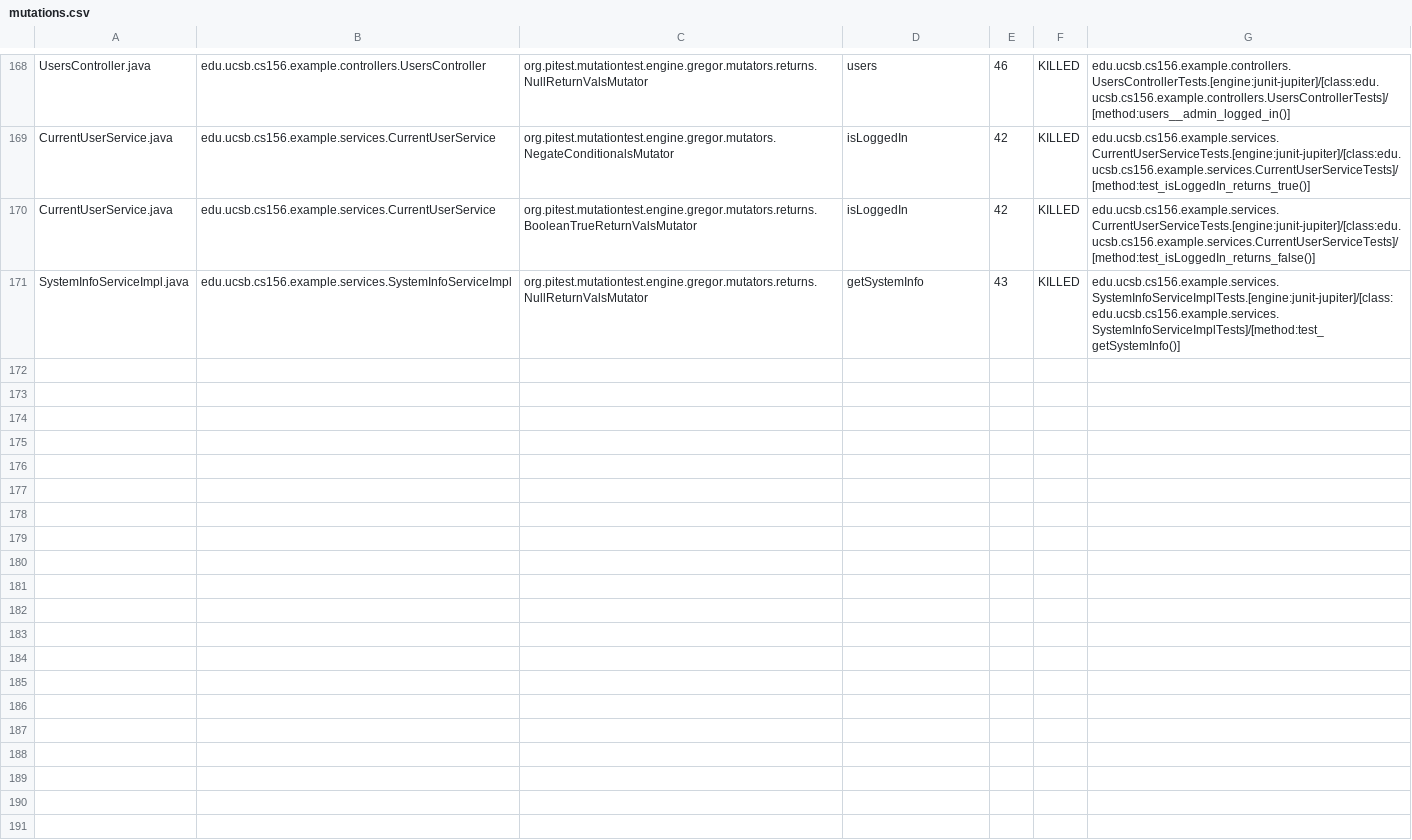
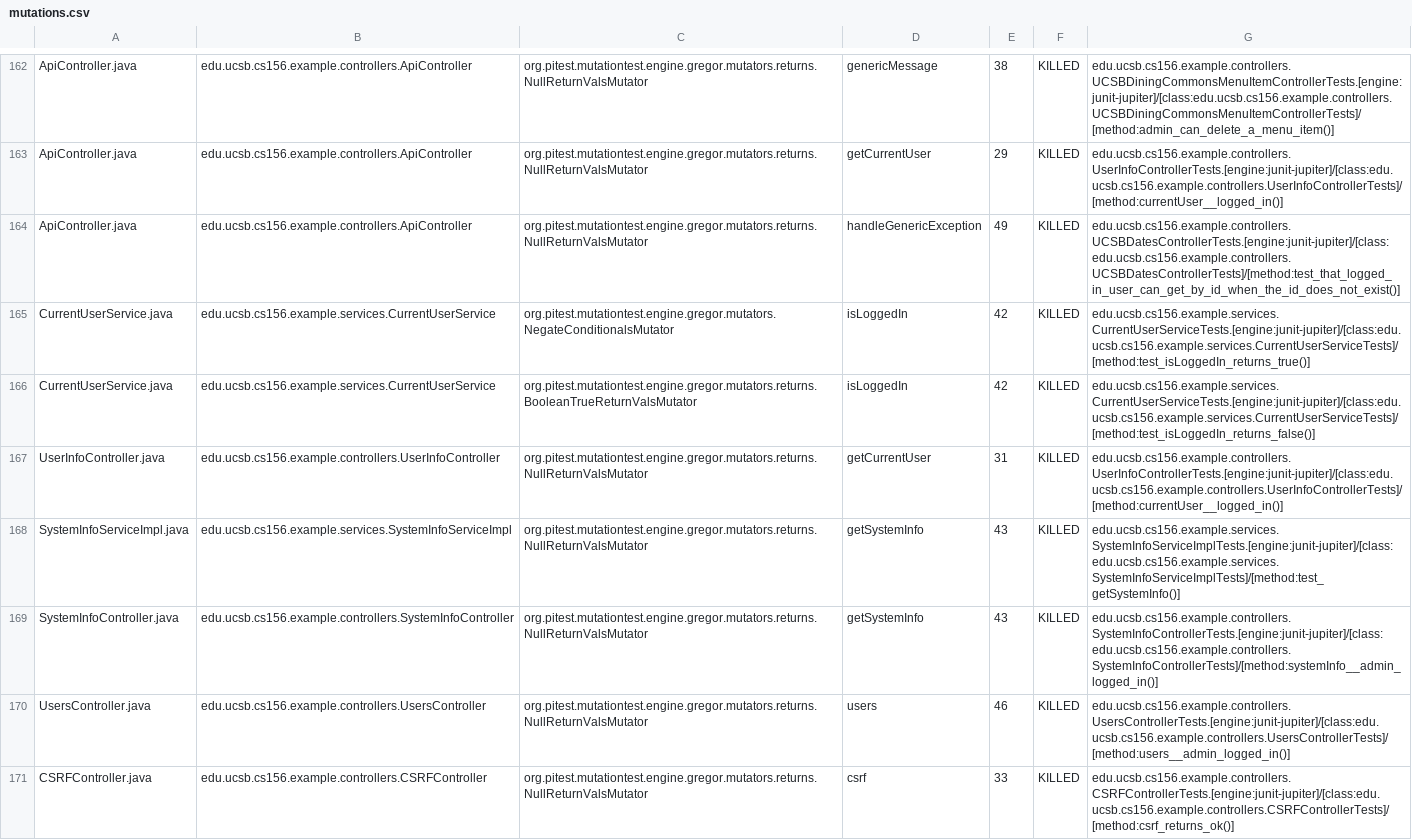
Before and after one commit to ucsb-cs156-f24/team02-f24-10, a CSV file: prs/116/pitest/mutations.csv, drawn as a sheet; only a part is shown, gaps mark what is left out; addresses are those after the commit; the diff covers the shown part only; the diff names each change by its address in the sheet, - before the commit and + after, or states it on an @@ line.

Commit message:
Deploying to gh-pages from @ ucsb-cs156-f24/team02-f24-10@0c8147250a1db9a76eb98047b00472fc96fc65dc 🚀

```diff
--- a/prs/116/pitest/mutations.csv
+++ b/prs/116/pitest/mutations.csv
-A162: UsersController.java
+A162: ApiController.java
-B162: edu.ucsb.cs156.example.controllers.UsersController
+B162: edu.ucsb.cs156.example.controllers.ApiController
-D162: users
+D162: genericMessage
-E162: 46
+E162: 38
-G162: edu.ucsb.cs156.example.controllers.UsersControllerTests.[engine:junit-jupiter]/[class:edu.ucsb.cs156.example.controllers.UsersControllerTests]/[method:users__admin_logged_in()]
+G162: edu.ucsb.cs156.example.controllers.UCSBDiningCommonsMenuItemControllerTests.[engine:junit-jupiter]/[class:edu.ucsb.cs156.example.controllers.UCSBDiningCommonsMenuItemControllerTests]/[method:admin_can_delete_a_menu_item()]
@@ row 2 moved to row 163: ApiController.java @@
@@ row 3 moved to row 164: ApiController.java @@
@@ row 98 moved to row 169: SystemInfoController.java @@
+row 170: UsersController.java | edu.ucsb.cs156.example.controllers.UsersController | org.pitest.mutationtest.engine.gregor.mutators.returns.NullReturnValsMutator | users | 46 | KILLED | edu.ucsb.cs156.example.controllers.UsersControllerTests.[engine:junit-jupiter]/[class:edu.ucsb.cs156.example.controllers.UsersControllerTests]/[method:users__admin_logged_in()]
@@ row 23 moved to row 171: CSRFController.java @@
```
Also changed, not shown: 1 removed row and 123 moved rows elsewhere in this file, 17 other files.
